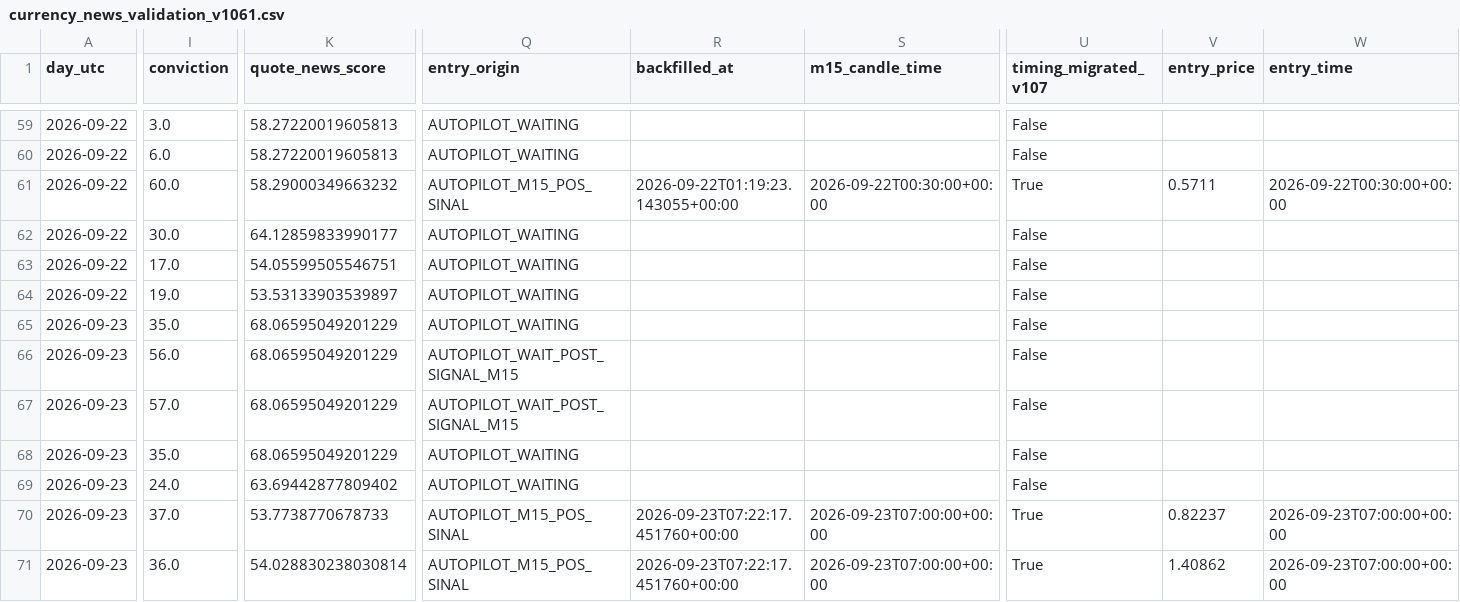
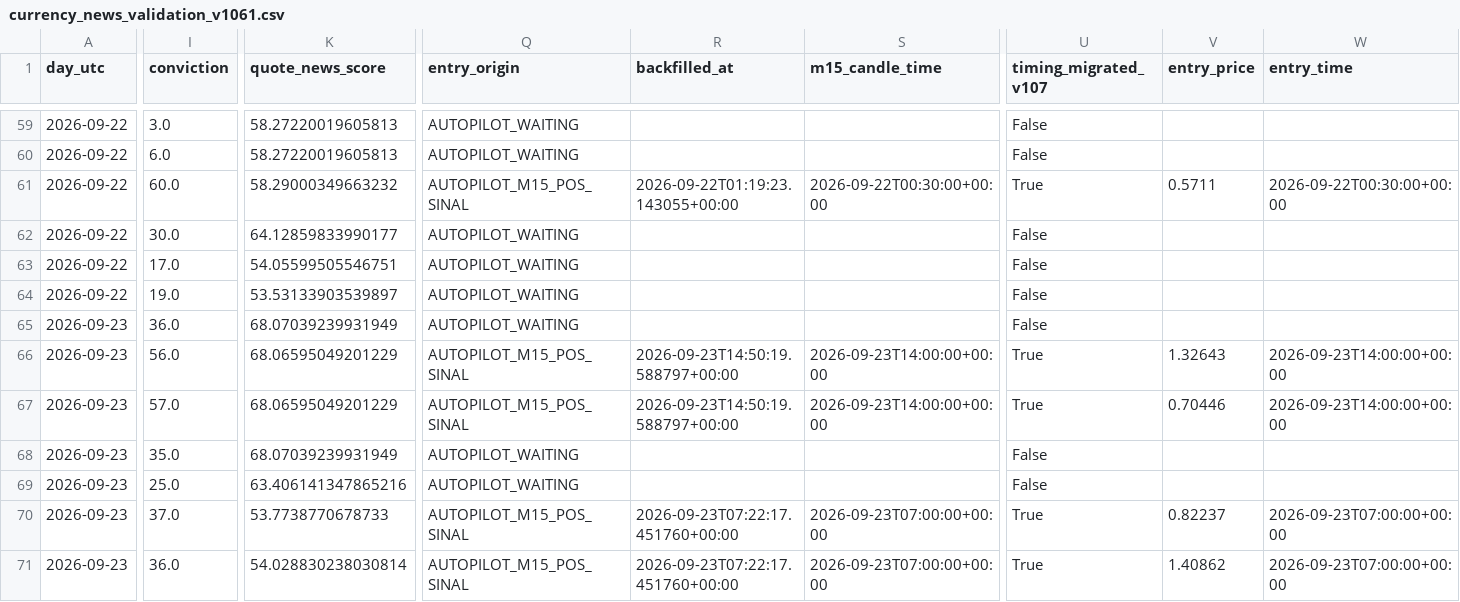
Before and after one commit to aparecidomikael97-ship-it/usd-macro-pro-v4, a CSV file: dados/currency_news_validation_v1061.csv, drawn as a sheet; only a part is shown, gaps mark what is left out; the diff covers the shown part only; the diff names each change by its address in the sheet, - before the commit and + after, or states it on an @@ line.

```diff
--- a/dados/currency_news_validation_v1061.csv
+++ b/dados/currency_news_validation_v1061.csv
-I65 (conviction): 35.0
+I65 (conviction): 36.0
-K65 (quote_news_score): 68.06595049201229
+K65 (quote_news_score): 68.07039239931949
-Q66:Q67 (entry_origin): AUTOPILOT_WAIT_POST_SIGNAL_M15
+Q66:Q67 (entry_origin): AUTOPILOT_M15_POS_SINAL
-R66:R67 (backfilled_at): (empty)
+R66:R67 (backfilled_at): 2026-09-23T14:50:19.588797+00:00
-S66:S67 (m15_candle_time): (empty)
+S66:S67 (m15_candle_time): 2026-09-23T14:00:00+00:00
-U66:U67 (timing_migrated_v107): False
+U66:U67 (timing_migrated_v107): True
-V66 (entry_price): (empty)
+V66 (entry_price): 1.32643
-W66:W67 (entry_time): (empty)
+W66:W67 (entry_time): 2026-09-23T14:00:00+00:00
-V67 (entry_price): (empty)
+V67 (entry_price): 0.70446
-K68 (quote_news_score): 68.06595049201229
+K68 (quote_news_score): 68.07039239931949
-I69 (conviction): 24.0
+I69 (conviction): 25.0
-K69 (quote_news_score): 63.69442877809402
+K69 (quote_news_score): 63.406141347865216
```
Also changed, not shown: 7 edited cells elsewhere in this file.
